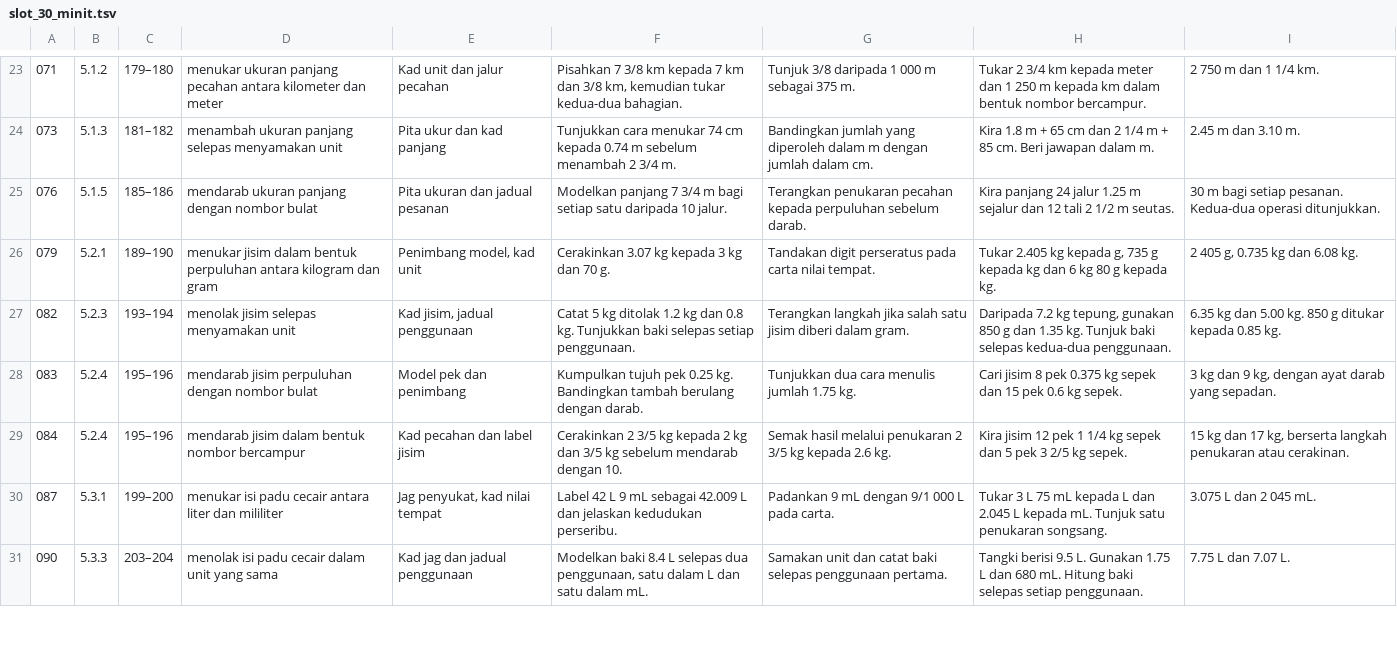
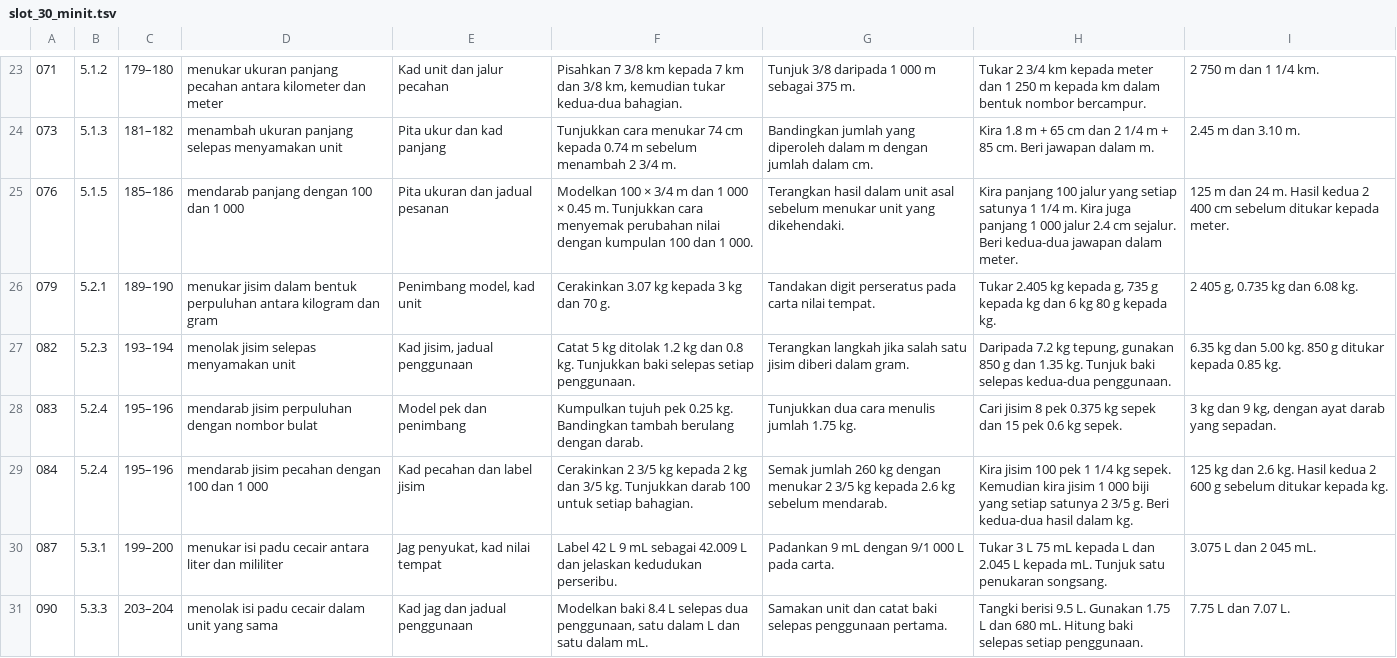
Before and after one commit to nurynayreen88/CikguLaju-AI, a TSV file: staging/matematik/tahun5/slot_30_minit.tsv, drawn as a sheet; only a part is shown, gaps mark what is left out; the diff covers the shown part only.

Commit message:
Perincikan Unit 5 hingga 8 Matematik SK Tahun 5 2027
Semak Lesson 068–117 dan pinda 38 RPH. Tepatkan unit, model ruang, laluan, nisbah dan tafsiran carta pai. Sahkan 117 padanan RPT/RPH dan format A4.

```diff
--- a/staging/matematik/tahun5/slot_30_minit.tsv
+++ b/staging/matematik/tahun5/slot_30_minit.tsv
@@ -24,3 +24,3 @@
 073|5.1.3|181–182|menambah ukuran panjang selepas menyamakan unit|Pita ukur dan kad panjang|Tunjukkan cara menukar 74 cm kepada 0.74 m sebelum menambah 2 3/4 m.|Bandingkan jumlah yang diperoleh dalam m dengan jumlah dalam cm.|Kira 1.8 m + 65 cm dan 2 1/4 m + 85 cm. Beri jawapan dalam m.|2.45 m dan 3.10 m.
-076|5.1.5|185–186|mendarab ukuran panjang dengan nombor bulat|Pita ukuran dan jadual pesanan|Modelkan panjang 7 3/4 m bagi setiap satu daripada 10 jalur.|Terangkan penukaran pecahan kepada perpuluhan sebelum darab.|Kira panjang 24 jalur 1.25 m sejalur dan 12 tali 2 1/2 m seutas.|30 m bagi setiap pesanan. Kedua-dua operasi ditunjukkan.
+076|5.1.5|185–186|mendarab panjang dengan 100 dan 1 000|Pita ukuran dan jadual pesanan|Modelkan 100 × 3/4 m dan 1 000 × 0.45 m. Tunjukkan cara menyemak perubahan nilai dengan kumpulan 100 dan 1 000.|Terangkan hasil dalam unit asal sebelum menukar unit yang dikehendaki.|Kira panjang 100 jalur yang setiap satunya 1 1/4 m. Kira juga panjang 1 000 jalur 2.4 cm sejalur. Beri kedua-dua jawapan dalam meter.|125 m dan 24 m. Hasil kedua 2 400 cm sebelum ditukar kepada meter.
 079|5.2.1|189–190|menukar jisim dalam bentuk perpuluhan antara kilogram dan gram|Penimbang model, kad unit|Cerakinkan 3.07 kg kepada 3 kg dan 70 g.|Tandakan digit perseratus pada carta nilai tempat.|Tukar 2.405 kg kepada g, 735 g kepada kg dan 6 kg 80 g kepada kg.|2 405 g, 0.735 kg dan 6.08 kg.
@@ -28,3 +28,3 @@
 083|5.2.4|195–196|mendarab jisim perpuluhan dengan nombor bulat|Model pek dan penimbang|Kumpulkan tujuh pek 0.25 kg. Bandingkan tambah berulang dengan darab.|Tunjukkan dua cara menulis jumlah 1.75 kg.|Cari jisim 8 pek 0.375 kg sepek dan 15 pek 0.6 kg sepek.|3 kg dan 9 kg, dengan ayat darab yang sepadan.
-084|5.2.4|195–196|mendarab jisim dalam bentuk nombor bercampur|Kad pecahan dan label jisim|Cerakinkan 2 3/5 kg kepada 2 kg dan 3/5 kg sebelum mendarab dengan 10.|Semak hasil melalui penukaran 2 3/5 kg kepada 2.6 kg.|Kira jisim 12 pek 1 1/4 kg sepek dan 5 pek 3 2/5 kg sepek.|15 kg dan 17 kg, berserta langkah penukaran atau cerakinan.
+084|5.2.4|195–196|mendarab jisim pecahan dengan 100 dan 1 000|Kad pecahan dan label jisim|Cerakinkan 2 3/5 kg kepada 2 kg dan 3/5 kg. Tunjukkan darab 100 untuk setiap bahagian.|Semak jumlah 260 kg dengan menukar 2 3/5 kg kepada 2.6 kg sebelum mendarab.|Kira jisim 100 pek 1 1/4 kg sepek. Kemudian kira jisim 1 000 biji yang setiap satunya 2 3/5 g. Beri kedua-dua hasil dalam kg.|125 kg dan 2.6 kg. Hasil kedua 2 600 g sebelum ditukar kepada kg.
 087|5.3.1|199–200|menukar isi padu cecair antara liter dan mililiter|Jag penyukat, kad nilai tempat|Label 42 L 9 mL sebagai 42.009 L dan jelaskan kedudukan perseribu.|Padankan 9 mL dengan 9/1 000 L pada carta.|Tukar 3 L 75 mL kepada L dan 2.045 L kepada mL. Tunjuk satu penukaran songsang.|3.075 L dan 2 045 mL.
```
Also changed, not shown: 37 edited cells elsewhere in this file, 3 other files.
